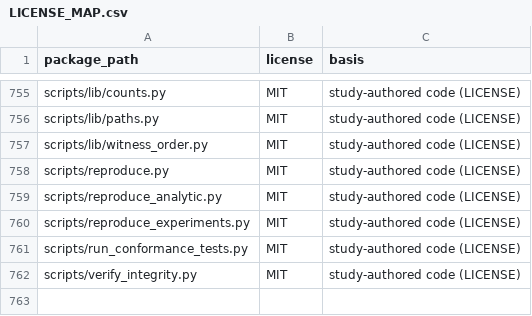
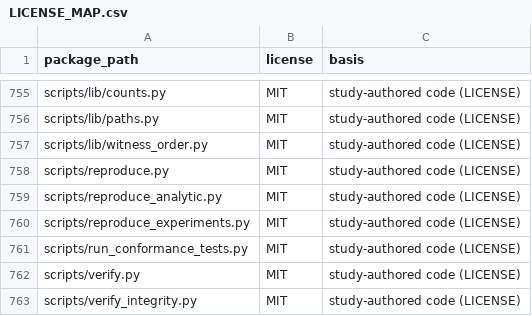
Before and after one commit to Bossy-Ye/QSURVDIAG, a CSV file: provenance/LICENSE_MAP.csv, drawn as a sheet; only a part is shown, gaps mark what is left out; the diff names each change by its address in the sheet, - before the commit and + after, or states it on an @@ line.

Commit message:
scripts/verify.py: all record-level checks in one command

```diff
--- a/provenance/LICENSE_MAP.csv
+++ b/provenance/LICENSE_MAP.csv
+row 762: scripts/verify.py | MIT | study-authored code (LICENSE)
```
Also changed, not shown: 3 other files.
